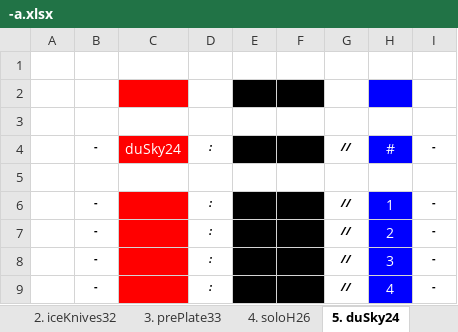
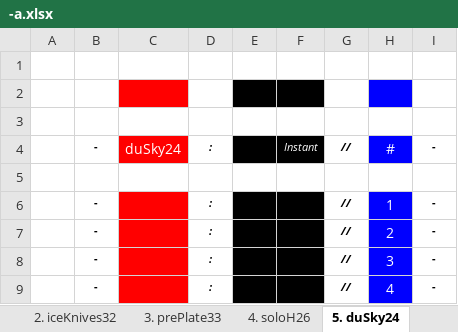
Before and after one commit to openroot/dev.bitstationary, an Excel workbook: dev.bitstationary/-a/-a.xlsx, sheet 5. duSky24, drawn as a sheet; only a part is shown; values as stored, in another font and other column widths than the file's, no borders; charts and pictures not drawn; the diff names each change by its address in the sheet, - before the commit and + after, or states it on an @@ line.

```diff
--- a/dev.bitstationary/-a/-a.xlsx (sheet 5. duSky24)
+++ b/dev.bitstationary/-a/-a.xlsx (sheet 5. duSky24)
-F4: (empty)
+F4: Instant
```
Also changed, not shown: sheet 4. soloH26, sheet 2. iceKnives32, sheet 1. in8, 2 other files.
